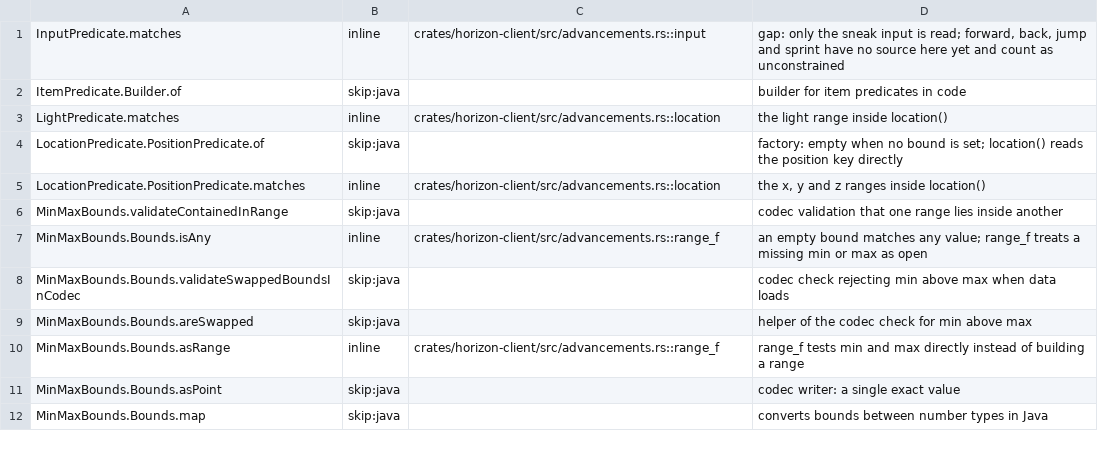
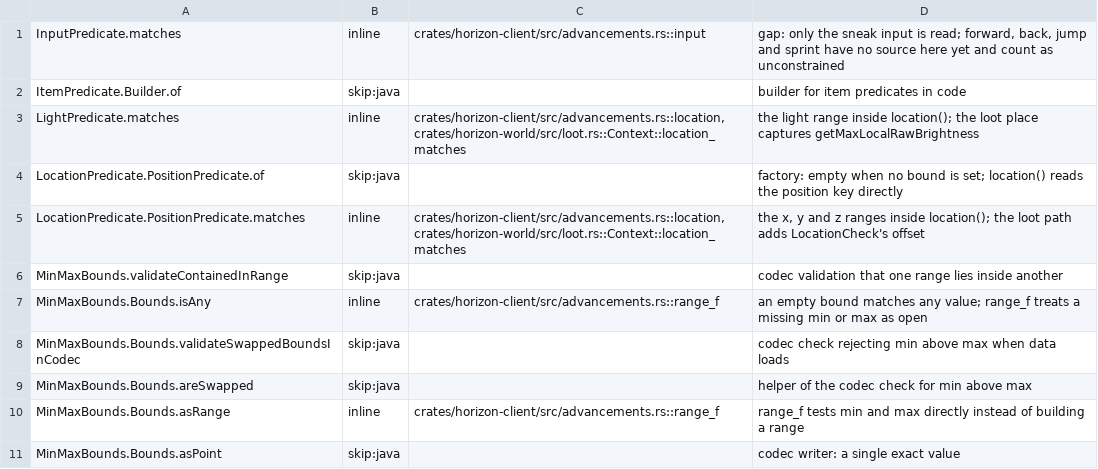
Before and after one commit to 0CYBER/horizon-free, a TSV file: tools/port_map/rest-002.tsv, drawn as a sheet; only a part is shown; the shorter side is filled out with more unchanged rows.

```diff
--- a/tools/port_map/rest-002.tsv
+++ b/tools/port_map/rest-002.tsv
@@ -2,5 +2,5 @@ InputPredicate.matches	inline	crates/horizon-client/src/advancements.rs::input	g
 ItemPredicate.Builder.of	skip:java		builder for item predicates in code
-LightPredicate.matches	inline	crates/horizon-client/src/advancements.rs::location	the light range inside location()
+LightPredicate.matches	inline	crates/horizon-client/src/advancements.rs::location,crates/horizon-world/src/loot.rs::Context::location_matches	the light range inside location(); the loot place captures getMaxLocalRawBrightness
 LocationPredicate.PositionPredicate.of	skip:java		factory: empty when no bound is set; location() reads the position key directly
-LocationPredicate.PositionPredicate.matches	inline	crates/horizon-client/src/advancements.rs::location	the x, y and z ranges inside location()
+LocationPredicate.PositionPredicate.matches	inline	crates/horizon-client/src/advancements.rs::location,crates/horizon-world/src/loot.rs::Context::location_matches	the x, y and z ranges inside location(); the loot path adds LocationCheck's offset
 MinMaxBounds.validateContainedInRange	skip:java		codec validation that one range lies inside another
```
Also changed, not shown: tools/port_map/classes-09.tsv, tools/port_map/final-001.tsv, 12 other files.
